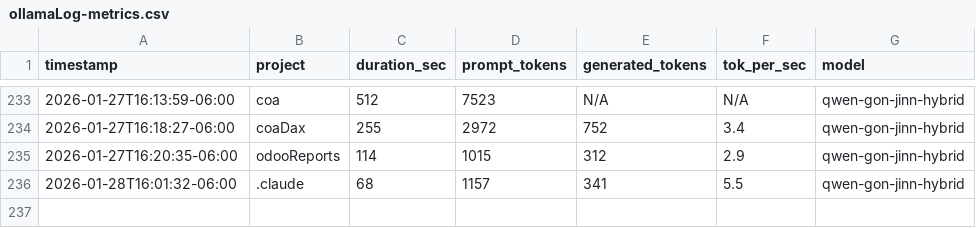
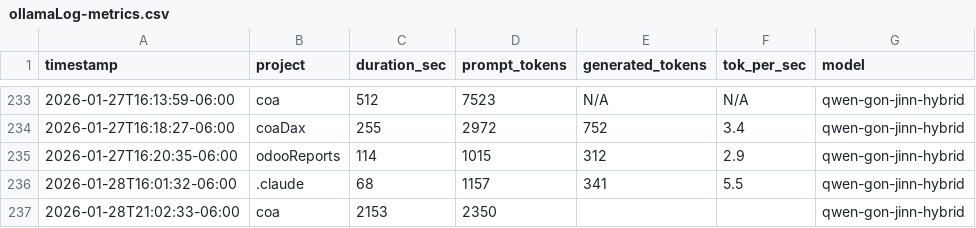
Before and after one commit to jaded423/claudeGlobal, a CSV file: logs/ollamaLog-metrics.csv, drawn as a sheet; only a part is shown, gaps mark what is left out; the diff names each change by its address in the sheet, - before the commit and + after, or states it on an @@ line.

```diff
--- a/logs/ollamaLog-metrics.csv
+++ b/logs/ollamaLog-metrics.csv
+row 237: 2026-01-28T21:02:33-06:00 | coa | 2153 | 2350 |  |  | qwen-gon-jinn-hybrid
```
Also changed, not shown: 2 other files.
